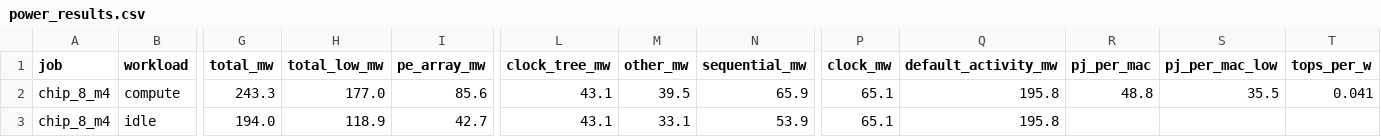
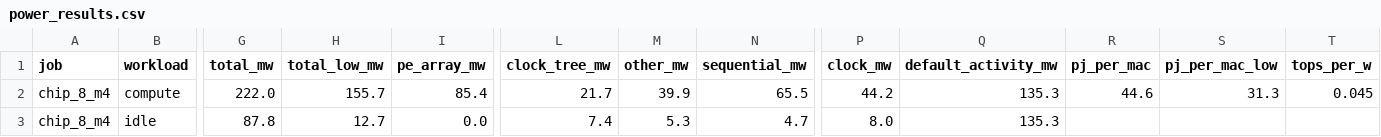
Before and after one commit to Ruika-K/GEMM-acc, a CSV file: syn/asic/power_results.csv, drawn as a sheet; only a part is shown, gaps mark what is left out; the diff covers the shown part only; the diff names each change by its address in the sheet, - before the commit and + after, or states it on an @@ line.

```diff
--- a/syn/asic/power_results.csv
+++ b/syn/asic/power_results.csv
-G2 (total_mw): 243.3
+G2 (total_mw): 222.0
-H2 (total_low_mw): 177.0
+H2 (total_low_mw): 155.7
-I2 (pe_array_mw): 85.6
+I2 (pe_array_mw): 85.4
-L2 (clock_tree_mw): 43.1
+L2 (clock_tree_mw): 21.7
-M2 (other_mw): 39.5
+M2 (other_mw): 39.9
-N2 (sequential_mw): 65.9
+N2 (sequential_mw): 65.5
-P2 (clock_mw): 65.1
+P2 (clock_mw): 44.2
-Q2:Q3 (default_activity_mw): 195.8
+Q2:Q3 (default_activity_mw): 135.3
-R2 (pj_per_mac): 48.8
+R2 (pj_per_mac): 44.6
-S2 (pj_per_mac_low): 35.5
+S2 (pj_per_mac_low): 31.3
-T2 (tops_per_w): 0.041
+T2 (tops_per_w): 0.045
-G3 (total_mw): 194.0
+G3 (total_mw): 87.8
-H3 (total_low_mw): 118.9
+H3 (total_low_mw): 12.7
-I3 (pe_array_mw): 42.7
+I3 (pe_array_mw): 0.0
-L3 (clock_tree_mw): 43.1
+L3 (clock_tree_mw): 7.4
-M3 (other_mw): 33.1
+M3 (other_mw): 5.3
-N3 (sequential_mw): 53.9
+N3 (sequential_mw): 4.7
-P3 (clock_mw): 65.1
+P3 (clock_mw): 8.0
```
Also changed, not shown: 1 edited cell elsewhere in this file.
